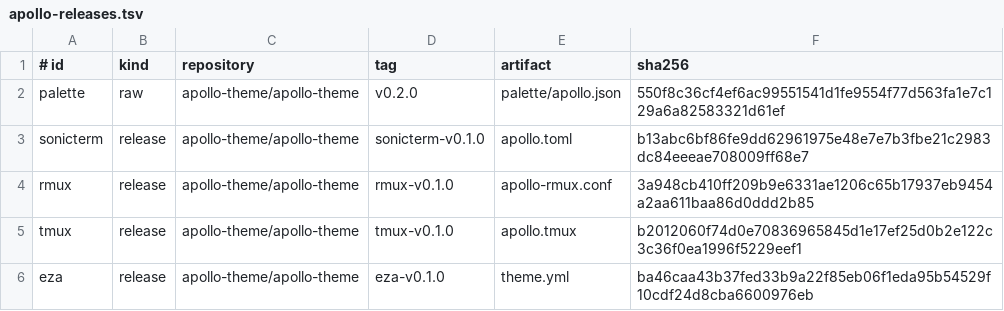
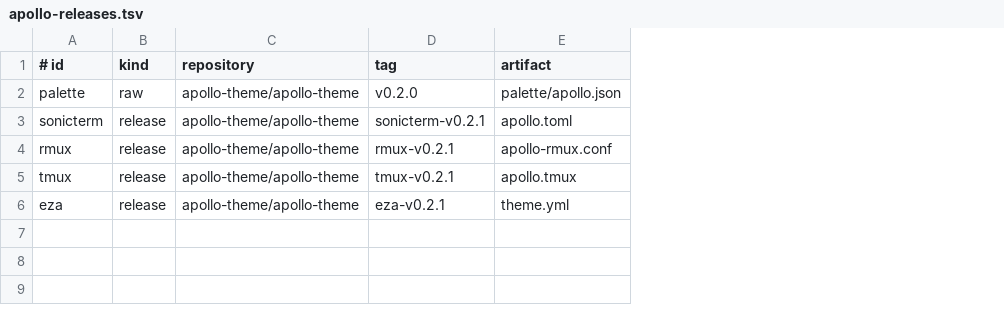
Before and after one commit to D0n9X1n/dot-config, a TSV file: scripts/apollo-releases.tsv, drawn as a sheet; the diff names each change by its address in the sheet, - before the commit and + after, or states it on an @@ line.

```diff
--- a/scripts/apollo-releases.tsv
+++ b/scripts/apollo-releases.tsv
-column F (sha256), rows 2-6: 550f8c36cf4ef6ac99551541d1fe9554f77d563fa1e7c129a6a82583321d61ef | b13abc6bf86fe9dd62961975e48e7e7b3fbe21c2983dc84eeeae708009ff68e7 | 3a948cb410ff209b9e6331ae1206c65b17937eb9454a2aa611baa86d0ddd2b85 | b2012060f74d0e70836965845d1e17ef25d0b2e122c3c36f0ea1996f5229eef1 | ba46caa43b37fed33b9a22f85eb06f1eda95b54529f10cdf24d8cba6600976eb
-D3 (tag): sonicterm-v0.1.0
+D3 (tag): sonicterm-v0.2.1
-D4 (tag): rmux-v0.1.0
+D4 (tag): rmux-v0.2.1
-D5 (tag): tmux-v0.1.0
+D5 (tag): tmux-v0.2.1
-D6 (tag): eza-v0.1.0
+D6 (tag): eza-v0.2.1
```
Also changed, not shown: 10 other files.
